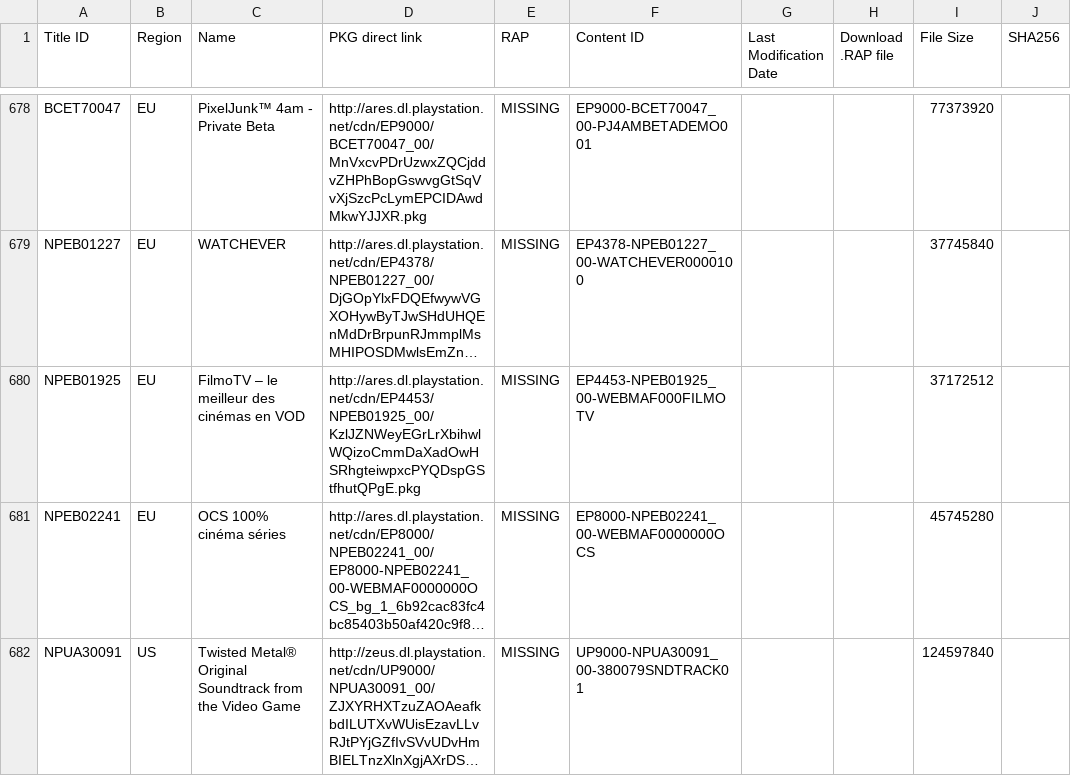
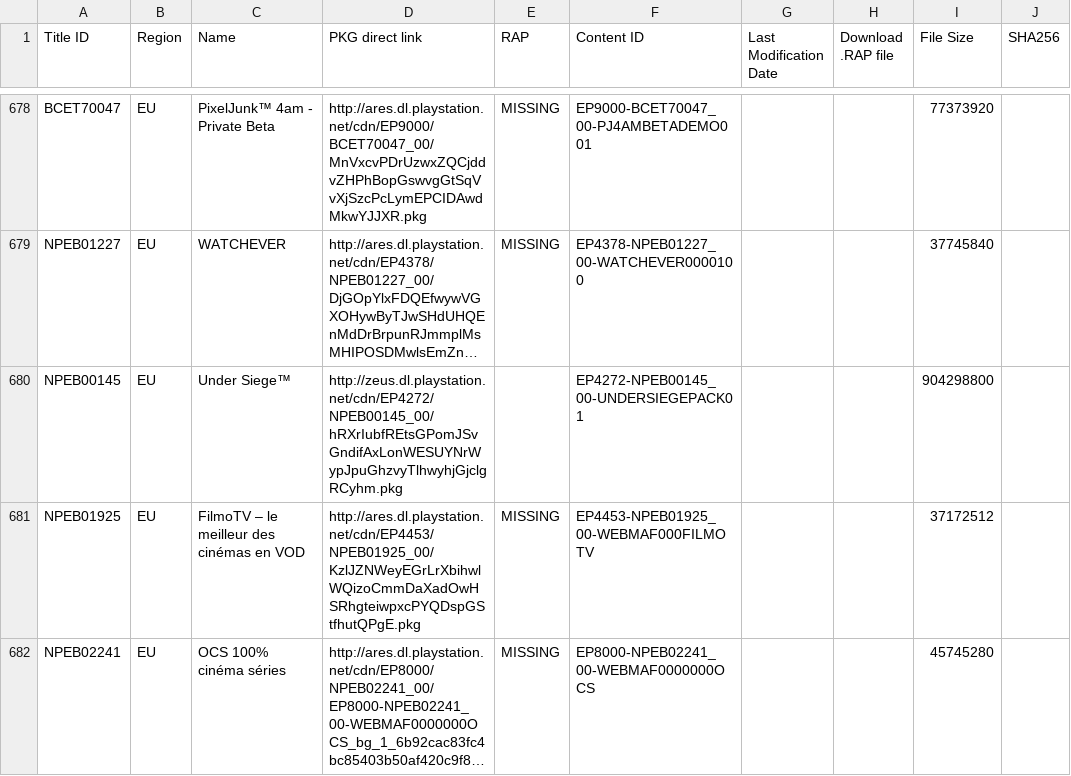
Before and after one commit to jy95/pkgi-ps3-nopaystation, a TSV file: input/pending_PS3_GAMES.tsv, drawn as a sheet; only a part is shown, gaps mark what is left out; the shorter side is filled out with more unchanged rows; long unchanged cells end in …; the diff names each change by its address in the sheet, - before the commit and + after, or states it on an @@ line.

```diff
--- a/input/pending_PS3_GAMES.tsv
+++ b/input/pending_PS3_GAMES.tsv
+row 680: NPEB00145 | EU | Under Siege™ | http://zeus.dl.playstation.net/cdn/EP4272/NPEB00145_00/hRXrIubfREtsGPomJSvGndifAxLonWESUYNrWypJpuGhzvyTlhwyhjGjclgRCyhm.pkg |  | EP4272-NPEB00145_00-UNDERSIEGEPACK01 |  |  | 904298800
```
Also changed, not shown: output/pkgi_games_pending.csv, 1 other file.
